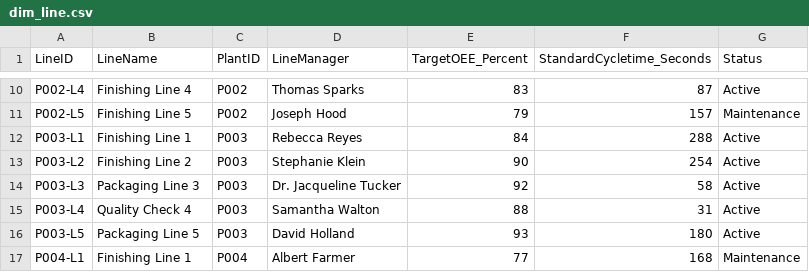
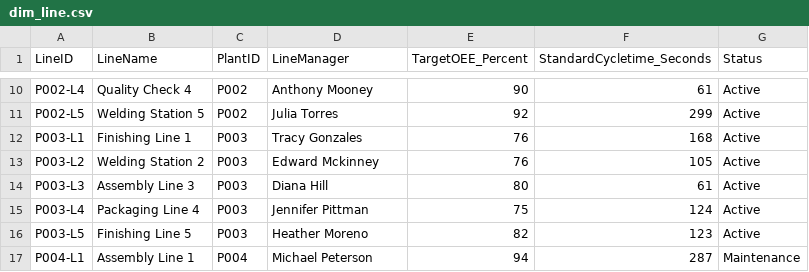
Before and after one commit to KarthickRaja46/manuuftr, a CSV file: data/dim_line.csv, drawn as a sheet; only a part is shown, gaps mark what is left out; the diff covers the shown part only; the diff names each change by its address in the sheet, - before the commit and + after, or states it on an @@ line.

```diff
--- a/data/dim_line.csv
+++ b/data/dim_line.csv
-B10 (LineName): Finishing Line 4
+B10 (LineName): Quality Check 4
-D10 (LineManager): Thomas Sparks
+D10 (LineManager): Anthony Mooney
-E10 (TargetOEE_Percent): 83
+E10 (TargetOEE_Percent): 90
-F10 (StandardCycletime_Seconds): 87
+F10 (StandardCycletime_Seconds): 61
-B11 (LineName): Finishing Line 5
+B11 (LineName): Welding Station 5
-D11 (LineManager): Joseph Hood
+D11 (LineManager): Julia Torres
-E11 (TargetOEE_Percent): 79
+E11 (TargetOEE_Percent): 92
-F11 (StandardCycletime_Seconds): 157
+F11 (StandardCycletime_Seconds): 299
-G11 (Status): Maintenance
+G11 (Status): Active
-D12 (LineManager): Rebecca Reyes
+D12 (LineManager): Tracy Gonzales
-E12 (TargetOEE_Percent): 84
+E12 (TargetOEE_Percent): 76
-F12 (StandardCycletime_Seconds): 288
+F12 (StandardCycletime_Seconds): 168
-B13 (LineName): Finishing Line 2
+B13 (LineName): Welding Station 2
-D13 (LineManager): Stephanie Klein
+D13 (LineManager): Edward Mckinney
-E13 (TargetOEE_Percent): 90
+E13 (TargetOEE_Percent): 76
-F13 (StandardCycletime_Seconds): 254
+F13 (StandardCycletime_Seconds): 105
-B14 (LineName): Packaging Line 3
+B14 (LineName): Assembly Line 3
-D14 (LineManager): Dr. Jacqueline Tucker
+D14 (LineManager): Diana Hill
-E14 (TargetOEE_Percent): 92
+E14 (TargetOEE_Percent): 80
-F14 (StandardCycletime_Seconds): 58
+F14 (StandardCycletime_Seconds): 61
-B15 (LineName): Quality Check 4
+B15 (LineName): Packaging Line 4
-D15 (LineManager): Samantha Walton
+D15 (LineManager): Jennifer Pittman
-E15 (TargetOEE_Percent): 88
+E15 (TargetOEE_Percent): 75
-F15 (StandardCycletime_Seconds): 31
+F15 (StandardCycletime_Seconds): 124
-B16 (LineName): Packaging Line 5
+B16 (LineName): Finishing Line 5
-D16 (LineManager): David Holland
+D16 (LineManager): Heather Moreno
-E16 (TargetOEE_Percent): 93
+E16 (TargetOEE_Percent): 82
-F16 (StandardCycletime_Seconds): 180
+F16 (StandardCycletime_Seconds): 123
-B17 (LineName): Finishing Line 1
+B17 (LineName): Assembly Line 1
-D17 (LineManager): Albert Farmer
+D17 (LineManager): Michael Peterson
-E17 (TargetOEE_Percent): 77
+E17 (TargetOEE_Percent): 94
-F17 (StandardCycletime_Seconds): 168
+F17 (StandardCycletime_Seconds): 287
```
Also changed, not shown: 48 edited cells elsewhere in this file, data/dim_machine.csv, data/dim_plant.csv, 10 other files.
